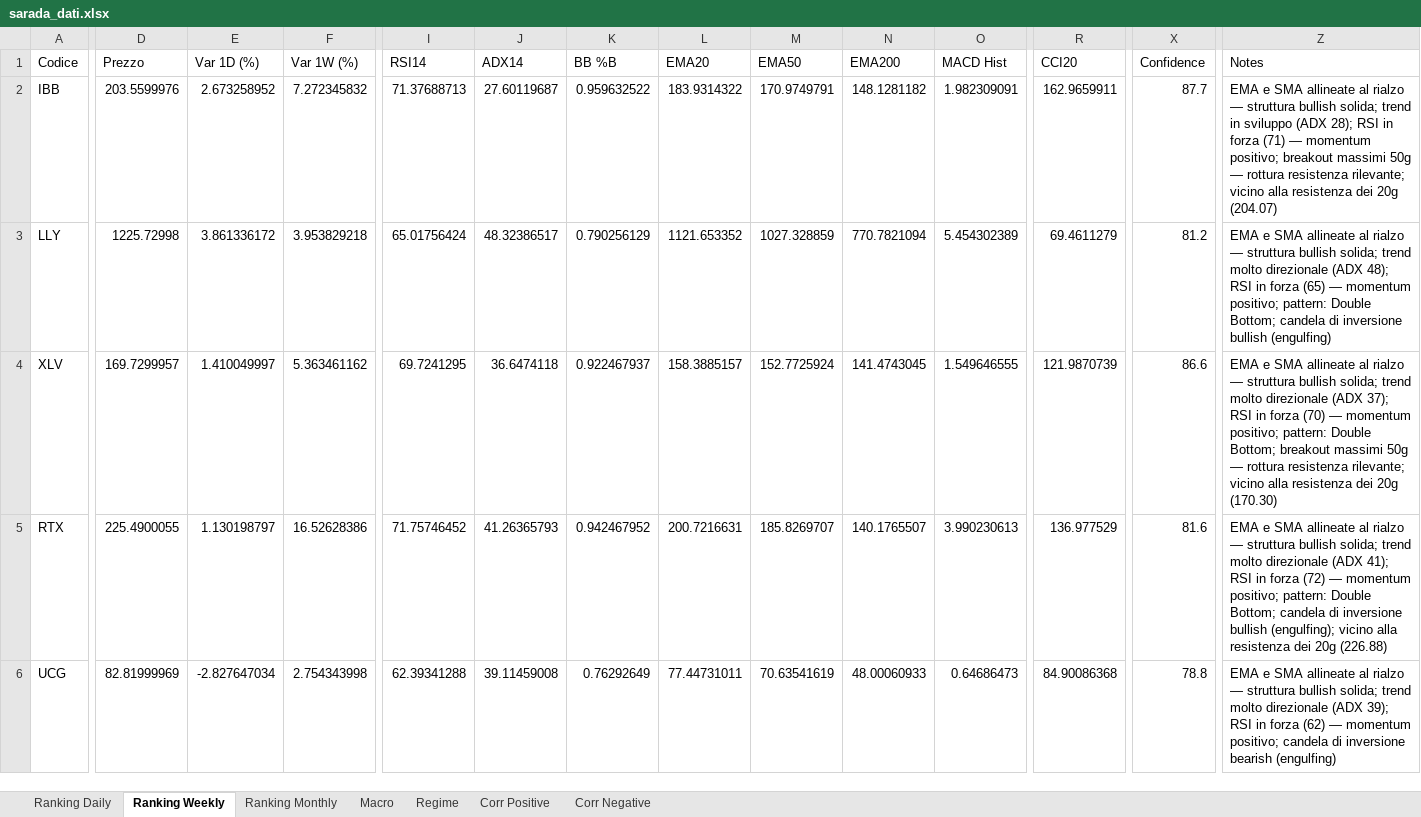
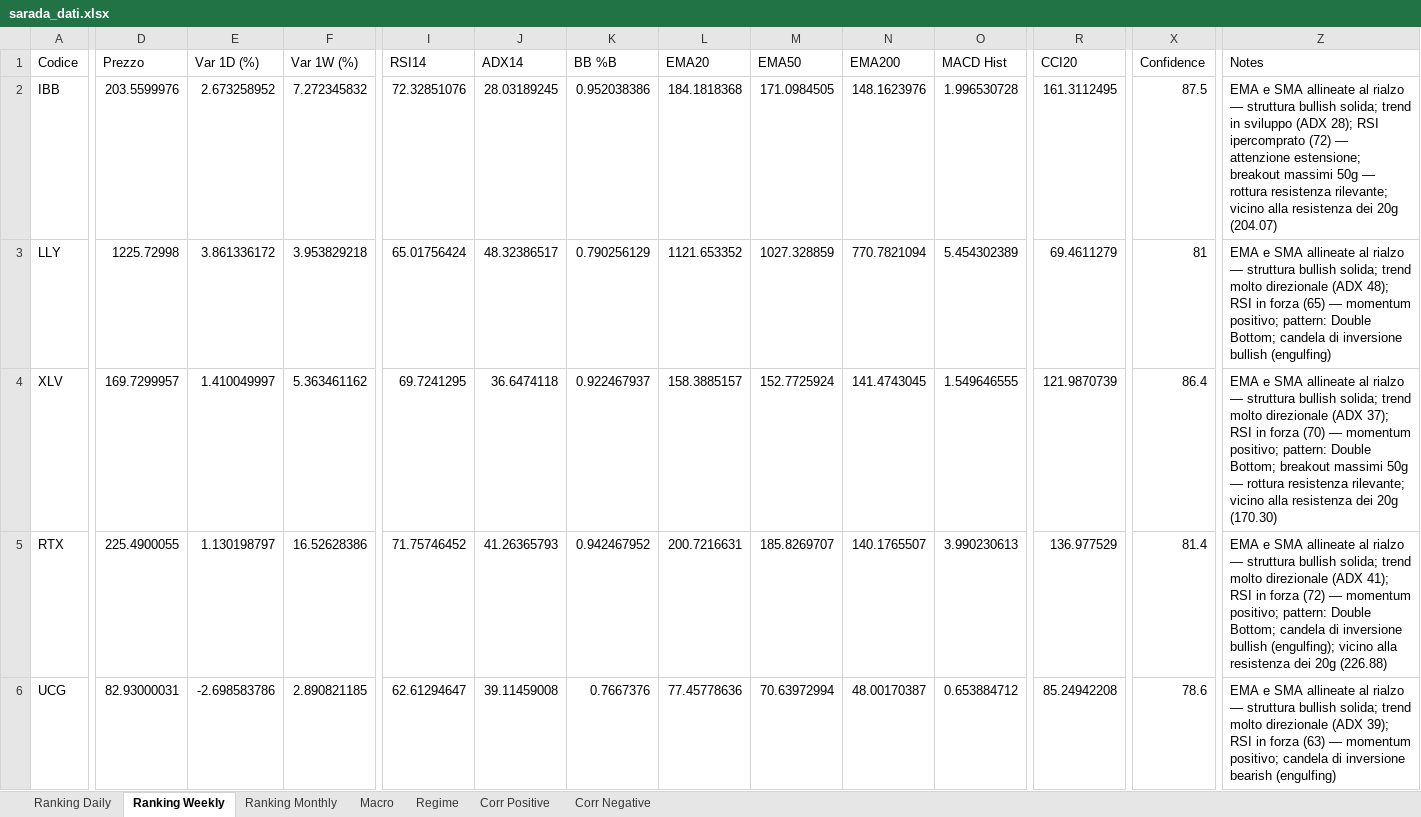
Before and after one commit to giapal96-star/jennifer-trading-dashbord, an Excel workbook: docs/sarada_dati.xlsx, sheet Ranking Weekly, drawn as a sheet; only a part is shown, gaps mark what is left out; values as stored, in another font and other column widths than the file's, no borders; the diff covers the shown part only; the diff names each change by its address in the sheet, - before the commit and + after, or states it on an @@ line.

```diff
--- a/docs/sarada_dati.xlsx (sheet Ranking Weekly)
+++ b/docs/sarada_dati.xlsx (sheet Ranking Weekly)
-I2 (RSI14): 71.37688713
+I2 (RSI14): 72.32851076
-J2 (ADX14): 27.60119687
+J2 (ADX14): 28.03189245
-K2 (BB %B): 0.959632522
+K2 (BB %B): 0.952038386
-L2 (EMA20): 183.9314322
+L2 (EMA20): 184.1818368
-M2 (EMA50): 170.9749791
+M2 (EMA50): 171.0984505
-N2 (EMA200): 148.1281182
+N2 (EMA200): 148.1623976
-O2 (MACD Hist): 1.982309091
+O2 (MACD Hist): 1.996530728
-R2 (CCI20): 162.9659911
+R2 (CCI20): 161.3112495
-X2 (Confidence): 87.7
+X2 (Confidence): 87.5
-Z2 (Notes): …28); RSI in forza (71) — momentum positivo; breakout massimi…
+Z2 (Notes): …28); RSI ipercomprato (72) — attenzione estensione; breakout massimi…
-X3 (Confidence): 81.2
+X3 (Confidence): 81
-X4 (Confidence): 86.6
+X4 (Confidence): 86.4
-X5 (Confidence): 81.6
+X5 (Confidence): 81.4
-D6 (Prezzo): 82.81999969
+D6 (Prezzo): 82.93000031
-E6 (Var 1D (%)): -2.827647034
+E6 (Var 1D (%)): -2.698583786
-F6 (Var 1W (%)): 2.754343998
+F6 (Var 1W (%)): 2.890821185
-I6 (RSI14): 62.39341288
+I6 (RSI14): 62.61294647
-K6 (BB %B): 0.76292649
+K6 (BB %B): 0.7667376
-L6 (EMA20): 77.44731011
+L6 (EMA20): 77.45778636
-M6 (EMA50): 70.63541619
+M6 (EMA50): 70.63972994
-N6 (EMA200): 48.00060933
+N6 (EMA200): 48.00170387
-O6 (MACD Hist): 0.64686473
+O6 (MACD Hist): 0.653884712
-R6 (CCI20): 84.90086368
+R6 (CCI20): 85.24942208
-X6 (Confidence): 78.8
+X6 (Confidence): 78.6
-Z6 (Notes): …in forza (62) — momentum…
+Z6 (Notes): …in forza (63) — momentum…
```
Also changed, not shown: 11 added rows, 11 removed rows and 930 edited cells elsewhere in this sheet, sheet Ranking Daily, sheet Ranking Monthly, sheet Corr Negative, sheet Corr Positive, sheet Macro, sheet Regime, 2 other files.
